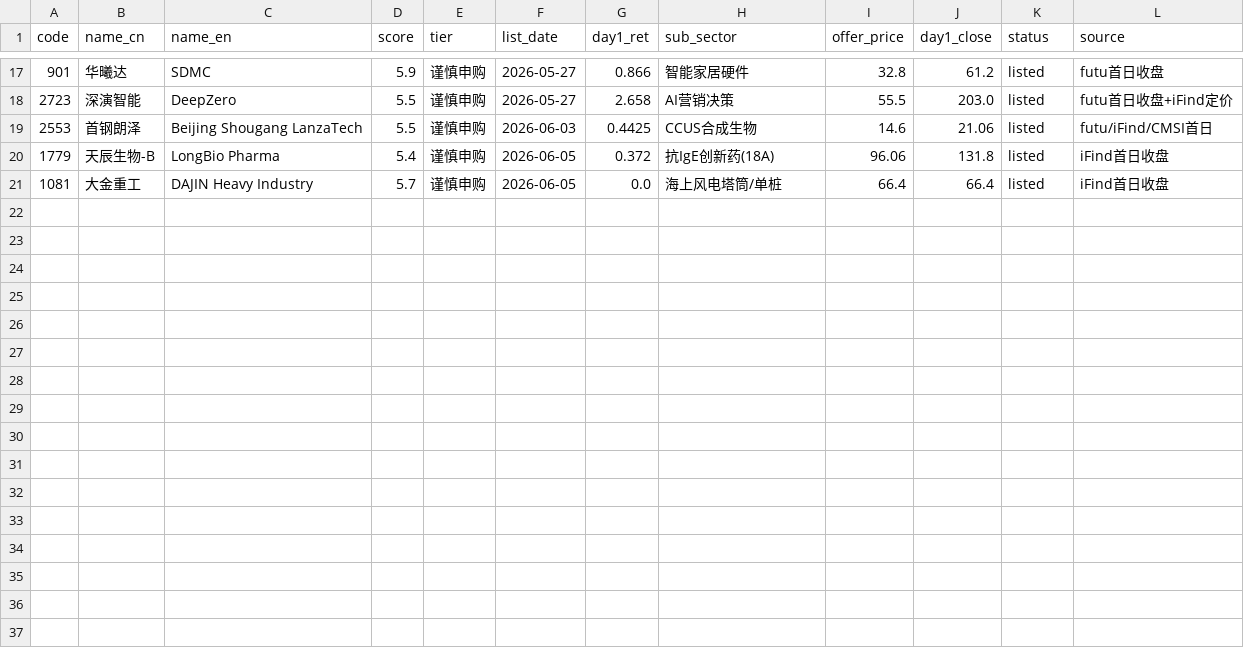
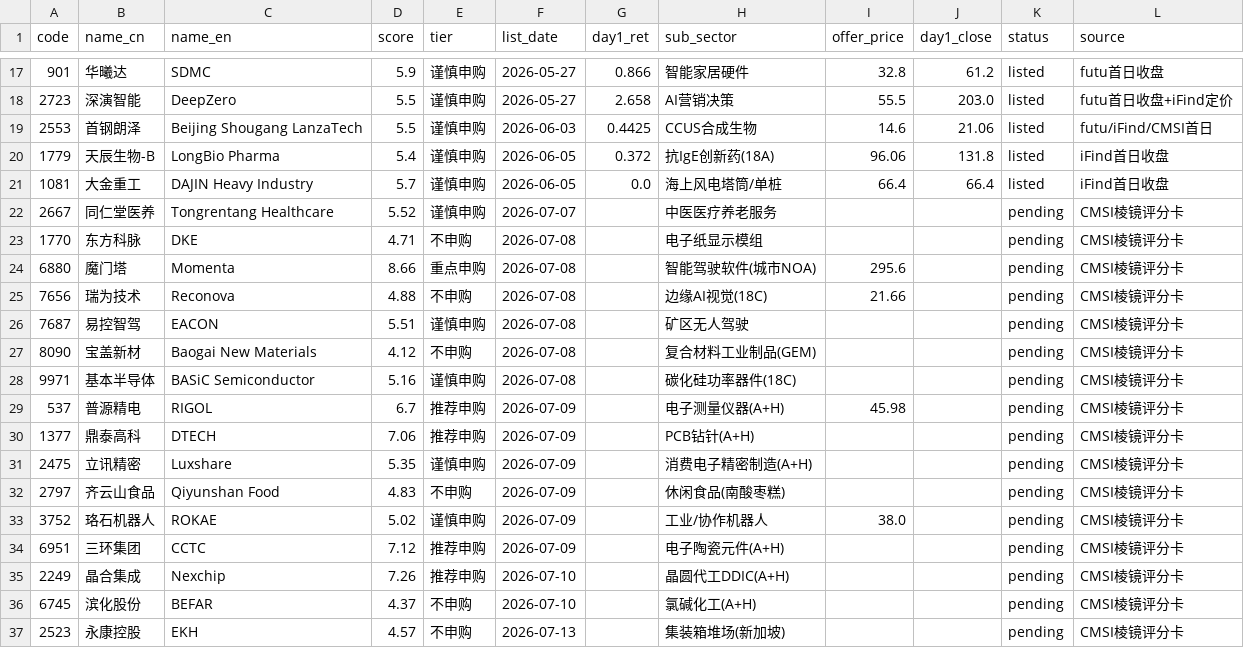
Before and after one commit to chenhongdao2-blip/invest-dashboard, a CSV file: data/external/ipo_picks.csv, drawn as a sheet; only a part is shown, gaps mark what is left out.

```diff
--- a/data/external/ipo_picks.csv
+++ b/data/external/ipo_picks.csv
@@ -21 +21,17 @@ code,name_cn,name_en,score,tier,list_date,day1_ret,sub_sector,offer_price,day1_c
 1081,大金重工,DAJIN Heavy Industry,5.7,谨慎申购,2026-06-05,0.0,海上风电塔筒/单桩,66.4,66.4,listed,iFind首日收盘
+2667,同仁堂医养,Tongrentang Healthcare,5.52,谨慎申购,2026-07-07,,中医医疗养老服务,,,pending,CMSI棱镜评分卡
+1770,东方科脉,DKE,4.71,不申购,2026-07-08,,电子纸显示模组,,,pending,CMSI棱镜评分卡
+6880,魔门塔,Momenta,8.66,重点申购,2026-07-08,,智能驾驶软件(城市NOA),295.6,,pending,CMSI棱镜评分卡
+7656,瑞为技术,Reconova,4.88,不申购,2026-07-08,,边缘AI视觉(18C),21.66,,pending,CMSI棱镜评分卡
+7687,易控智驾,EACON,5.51,谨慎申购,2026-07-08,,矿区无人驾驶,,,pending,CMSI棱镜评分卡
+8090,宝盖新材,Baogai New Materials,4.12,不申购,2026-07-08,,复合材料工业制品(GEM),,,pending,CMSI棱镜评分卡
+9971,基本半导体,BASiC Semiconductor,5.16,谨慎申购,2026-07-08,,碳化硅功率器件(18C),,,pending,CMSI棱镜评分卡
+537,普源精电,RIGOL,6.7,推荐申购,2026-07-09,,电子测量仪器(A+H),45.98,,pending,CMSI棱镜评分卡
+1377,鼎泰高科,DTECH,7.06,推荐申购,2026-07-09,,PCB钻针(A+H),,,pending,CMSI棱镜评分卡
+2475,立讯精密,Luxshare,5.35,谨慎申购,2026-07-09,,消费电子精密制造(A+H),,,pending,CMSI棱镜评分卡
+2797,齐云山食品,Qiyunshan Food,4.83,不申购,2026-07-09,,休闲食品(南酸枣糕),,,pending,CMSI棱镜评分卡
+3752,珞石机器人,ROKAE,5.02,谨慎申购,2026-07-09,,工业/协作机器人,38.0,,pending,CMSI棱镜评分卡
+6951,三环集团,CCTC,7.12,推荐申购,2026-07-09,,电子陶瓷元件(A+H),,,pending,CMSI棱镜评分卡
+2249,晶合集成,Nexchip,7.26,推荐申购,2026-07-10,,晶圆代工DDIC(A+H),,,pending,CMSI棱镜评分卡
+6745,滨化股份,BEFAR,4.37,不申购,2026-07-10,,氯碱化工(A+H),,,pending,CMSI棱镜评分卡
+2523,永康控股,EKH,4.57,不申购,2026-07-13,,集装箱堆场(新加坡),,,pending,CMSI棱镜评分卡
```
